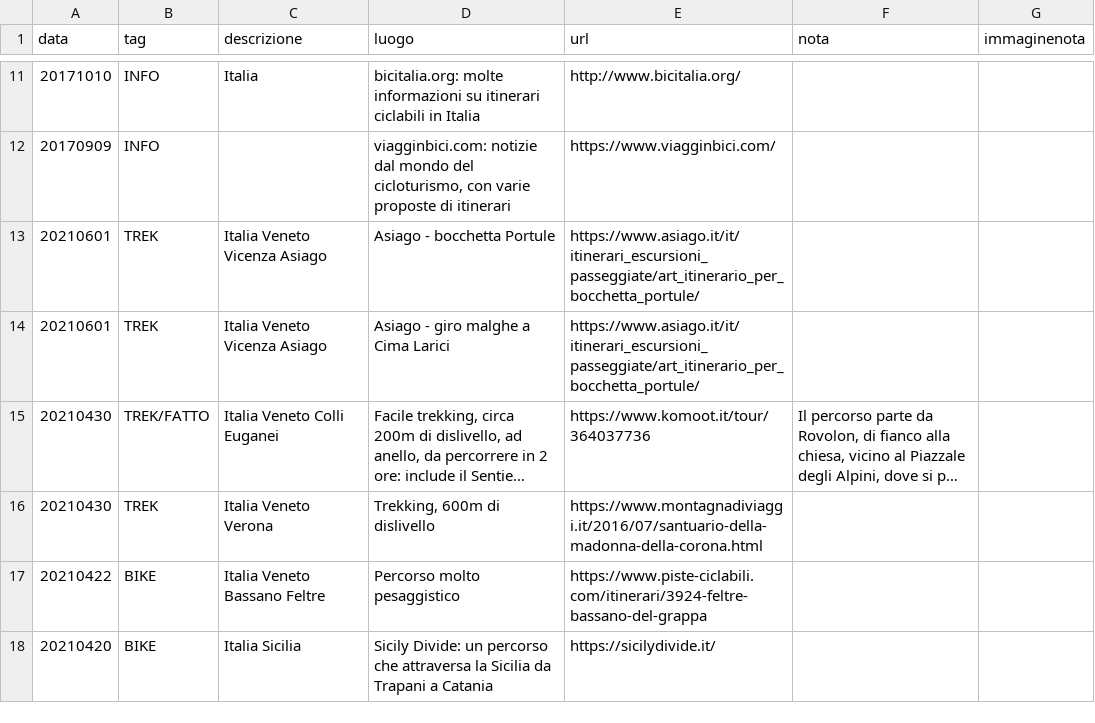
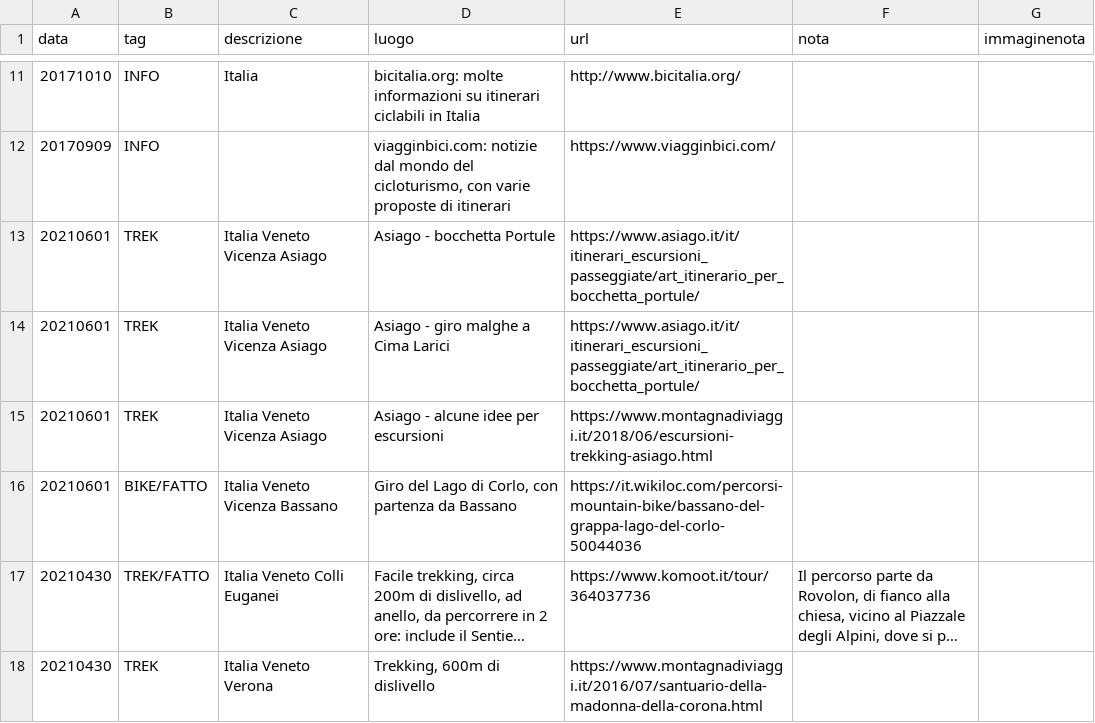
Before and after one commit to giammy/giammy.github.io, a CSV file: ciclozingarate/bici.csv, drawn as a sheet; only a part is shown, gaps mark what is left out; the shorter side is filled out with more unchanged rows; long unchanged cells end in …; the diff names each change by its address in the sheet, - before the commit and + after, or states it on an @@ line.

Commit message:
...

```diff
--- a/ciclozingarate/bici.csv
+++ b/ciclozingarate/bici.csv
+row 15: 20210601 | TREK | Italia Veneto Vicenza Asiago | Asiago - alcune idee per escursioni | https://www.montagnadiviaggi.it/2018/06/escursioni-trekking-asiago.html
+row 16: 20210601 | BIKE/FATTO | Italia Veneto Vicenza Bassano | Giro del Lago di Corlo, con partenza da Bassano | https://it.wikiloc.com/percorsi-mountain-bike/bassano-del-grappa-lago-del-corlo-50044036
```
